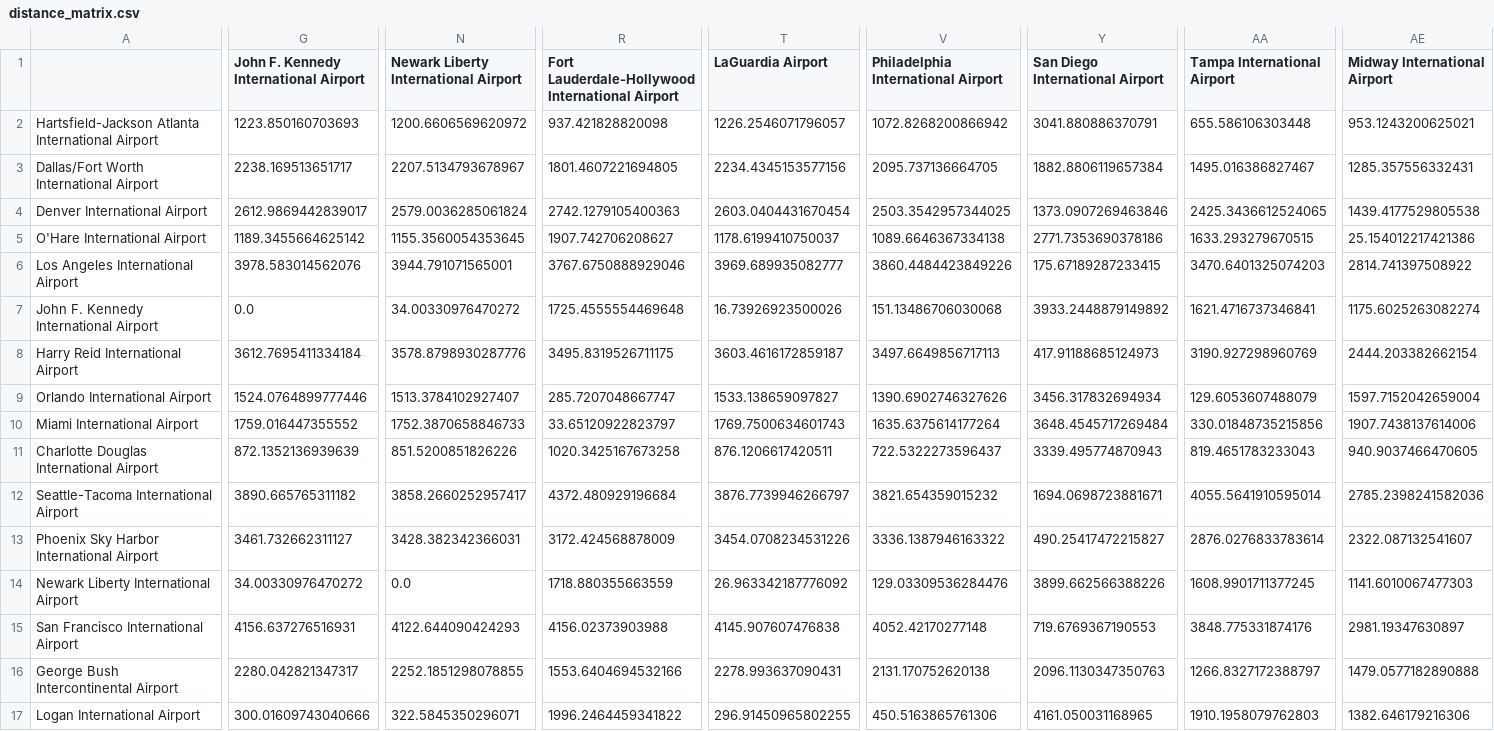
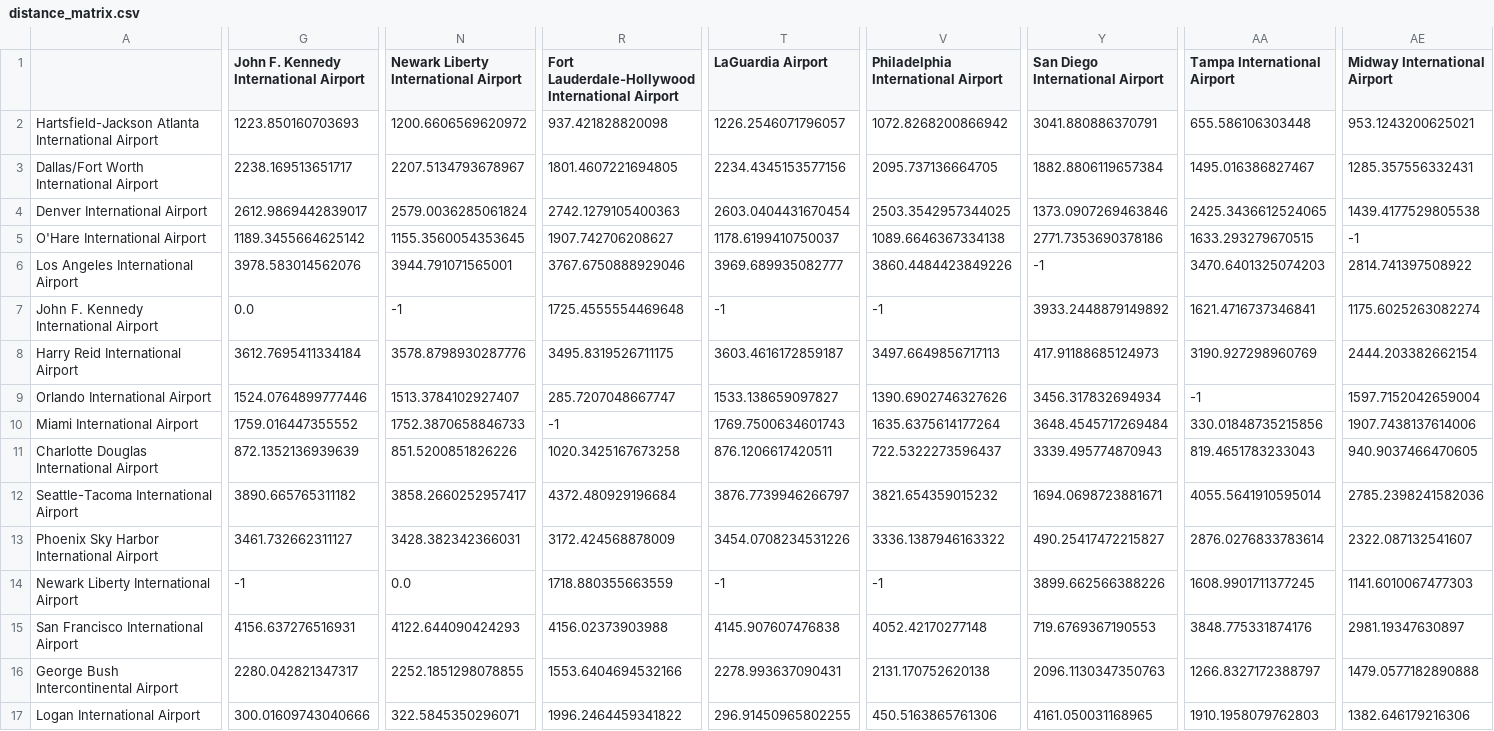
Before and after one commit to CoreyMLawrence/Comfort-Airlines, a CSV file: data/distance_matrix.csv, drawn as a sheet; only a part is shown, gaps mark what is left out; the diff covers the shown part only; the diff names each change by its address in the sheet, - before the commit and + after, or states it on an @@ line.

Commit message:
Filled in illegal distances with -1 on the distance_matrix document

```diff
--- a/data/distance_matrix.csv
+++ b/data/distance_matrix.csv
-AE5 (Midway International Airport): 25.154012217421386
+AE5 (Midway International Airport): -1
-Y6 (San Diego International Airport): 175.67189287233415
+Y6 (San Diego International Airport): -1
-N7: 34.00330976470272
+N7: -1
-T7 (LaGuardia Airport): 16.73926923500026
+T7 (LaGuardia Airport): -1
-V7: 151.13486706030068
+V7: -1
-AA9 (Tampa International Airport): 129.6053607488079
+AA9 (Tampa International Airport): -1
-R10: 33.65120922823797
+R10: -1
-G14: 34.00330976470272
+G14: -1
-T14 (LaGuardia Airport): 26.963342187776092
+T14 (LaGuardia Airport): -1
-V14: 129.03309536284476
+V14: -1
```
Also changed, not shown: 24 edited cells elsewhere in this file, 2 other files.
